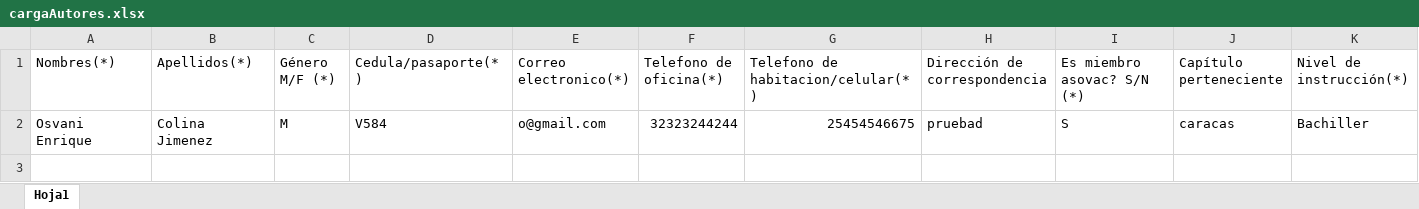
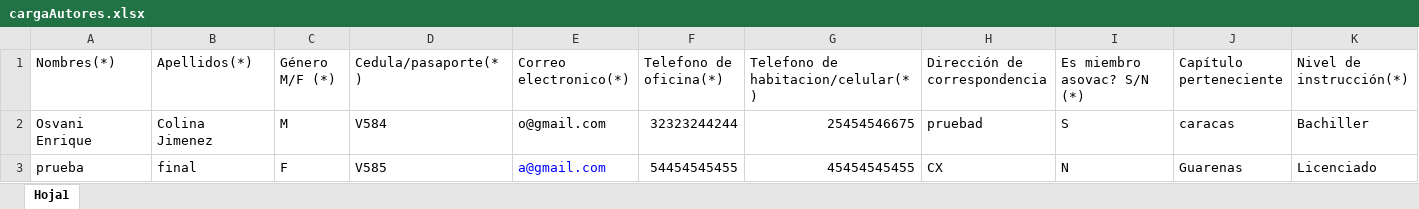
Before and after one commit to rabindranathfv/arbitraje_asovac, an Excel workbook: teg_asovac_src/upload/cargaAutores.xlsx, sheet Hoja1, drawn as a sheet; only a part is shown; values as stored, in another font and other column widths than the file's, no borders; rows hold the shown columns only; the diff names each change by its address in the sheet, - before the commit and + after, or states it on an @@ line.

```diff
--- a/teg_asovac_src/upload/cargaAutores.xlsx (sheet Hoja1)
+++ b/teg_asovac_src/upload/cargaAutores.xlsx (sheet Hoja1)
+row 3: prueba | final | F | V585 | a@gmail.com | 54454545455 | 45454545455 | CX | N | Guarenas | Licenciado
```
Also changed, not shown: 2 other files.
